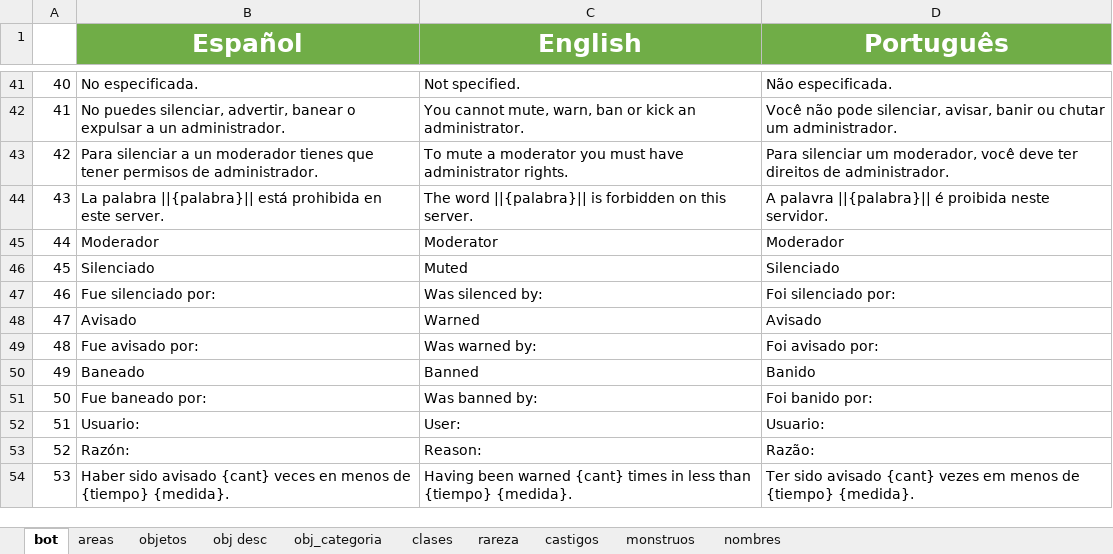
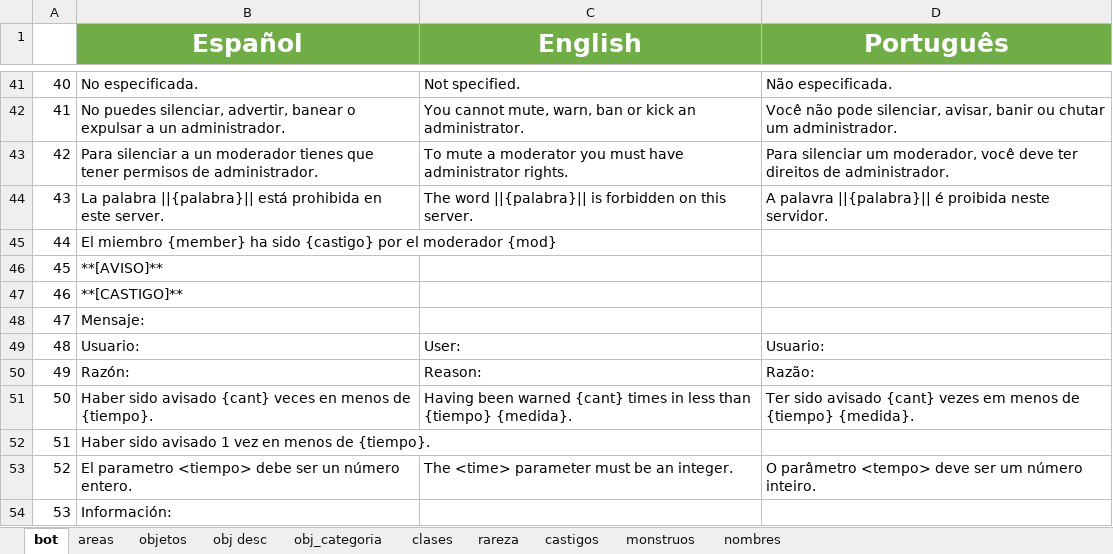
Before and after one commit to Shoghy/Bot-Discord, an Excel workbook: cogs/idiomas.xlsx, sheet bot, drawn as a sheet; only a part is shown, gaps mark what is left out; values as stored, in another font and other column widths than the file's, no borders; the diff covers the shown part only; the diff names each change by its address in the sheet, - before the commit and + after, or states it on an @@ line.

```diff
--- a/cogs/idiomas.xlsx (sheet bot)
+++ b/cogs/idiomas.xlsx (sheet bot)
-B45 (Español): Moderador
+B45 (Español): El miembro {member} ha sido {castigo} por el moderador {mod}
-C45 (English): Moderator
+C45 (English): (empty)
-D45 (Português): Moderador
+D45 (Português): (empty)
-B46 (Español): Silenciado
+B46 (Español): **[AVISO]**
-C46 (English): Muted
+C46 (English): (empty)
-D46 (Português): Silenciado
+D46 (Português): (empty)
-B47 (Español): Fue silenciado por:
+B47 (Español): **[CASTIGO]**
-C47 (English): Was silenced by:
+C47 (English): (empty)
-D47 (Português): Foi silenciado por:
+D47 (Português): (empty)
-B48 (Español): Avisado
+B48 (Español): Mensaje:
-C48 (English): Warned
+C48 (English): (empty)
-D48 (Português): Avisado
+D48 (Português): (empty)
-B49 (Español): Fue avisado por:
+B49 (Español): Usuario:
-C49 (English): Was warned by:
+C49 (English): User:
-D49 (Português): Foi avisado por:
+D49 (Português): Usuario:
-B50 (Español): Baneado
+B50 (Español): Razón:
-C50 (English): Banned
+C50 (English): Reason:
-D50 (Português): Banido
+D50 (Português): Razão:
-B51 (Español): Fue baneado por:
+B51 (Español): Haber sido avisado {cant} veces en menos de {tiempo}.
-C51 (English): Was banned by:
+C51 (English): Having been warned {cant} times in less than {tiempo} {medida}.
-D51 (Português): Foi banido por:
+D51 (Português): Ter sido avisado {cant} vezes em menos de {tiempo} {medida}.
-B52 (Español): Usuario:
+B52 (Español): Haber sido avisado 1 vez en menos de {tiempo}.
-C52 (English): User:
+C52 (English): (empty)
-D52 (Português): Usuario:
+D52 (Português): (empty)
-B53 (Español): Razón:
+B53 (Español): El parametro <tiempo> debe ser un número entero.
-C53 (English): Reason:
+C53 (English): The <time> parameter must be an integer.
-D53 (Português): Razão:
+D53 (Português): O parâmetro <tempo> deve ser um número inteiro.
-B54 (Español): Haber sido avisado {cant} veces en menos de {tiempo} {medida}.
+B54 (Español): Información:
-C54 (English): Having been warned {cant} times in less than {tiempo} {medida}.
+C54 (English): (empty)
-D54 (Português): Ter sido avisado {cant} vezes em menos de {tiempo} {medida}.
+D54 (Português): (empty)
```
Also changed, not shown: 3 edited cells elsewhere in this sheet, sheet castigos, 3 other files.
